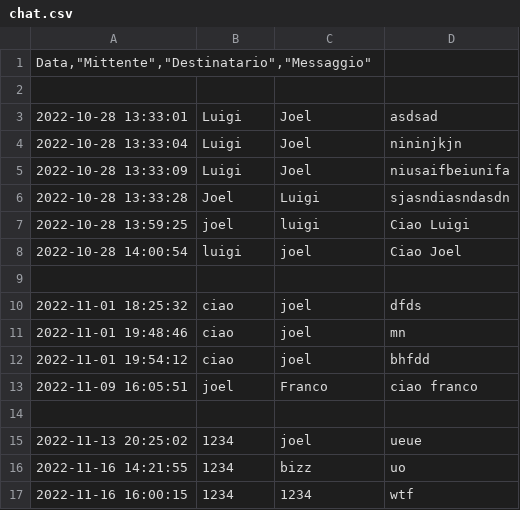
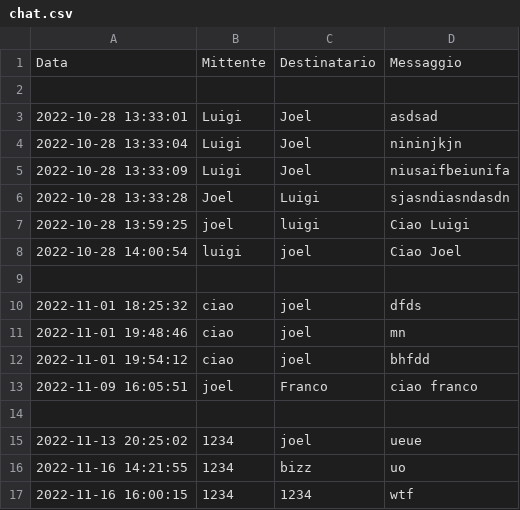
Before and after one commit to MScomina/streamlit-chat, a CSV file: chat.csv, drawn as a sheet; removed rows and columns are numbered as before the commit, all else as after; the diff names each change by its address in the sheet, - before the commit and + after, or states it on an @@ line.

Commit message:
Momento quando il .csv esplode
Riportato il .csv a un'ora fa.

```diff
--- a/chat.csv
+++ b/chat.csv
-row 1: Data,"Mittente","Destinatario","Messaggio"
+row 1: Data | Mittente | Destinatario | Messaggio
```
